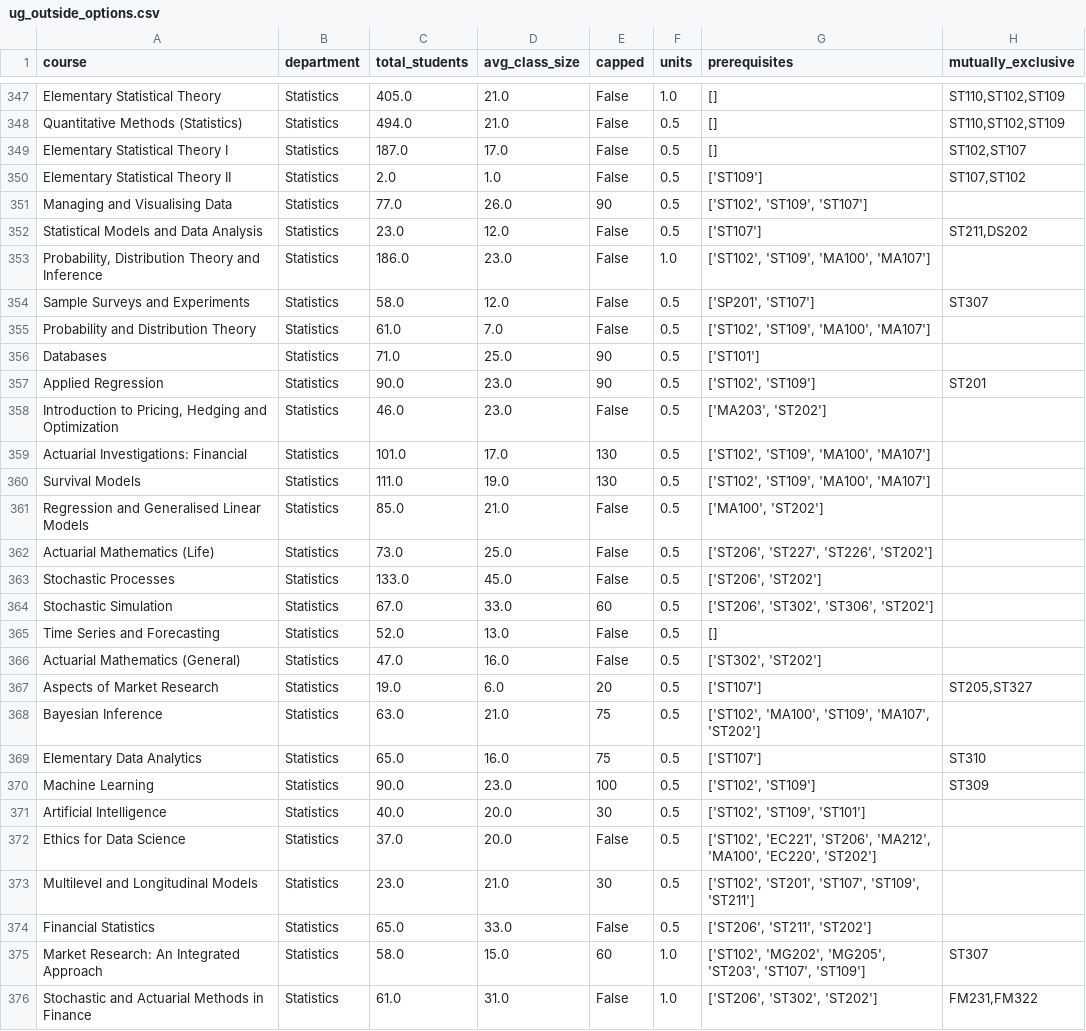
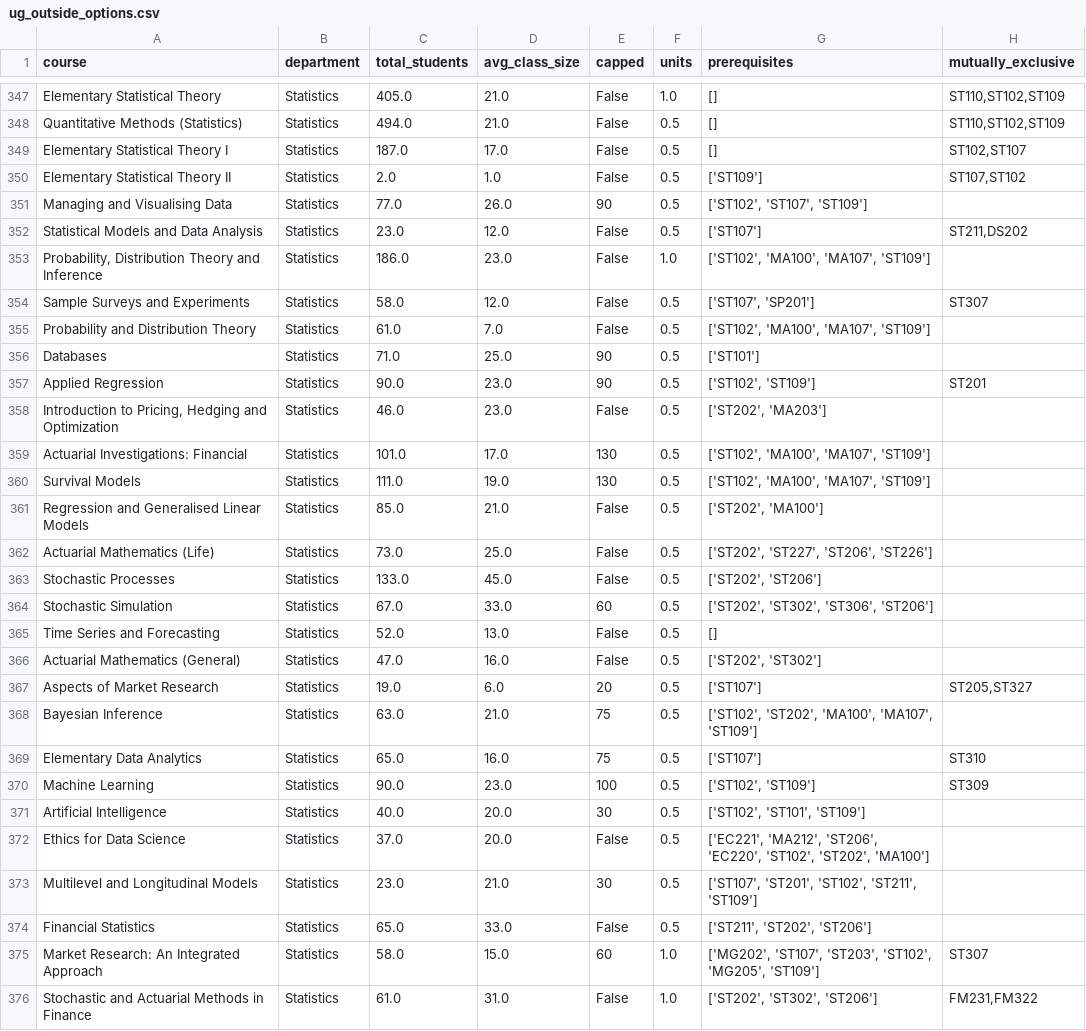
Before and after one commit to MaSe1010/project2, a CSV file: data/degrees/ug_outside_options.csv, drawn as a sheet; only a part is shown, gaps mark what is left out; the diff covers the shown part only.

```diff
--- a/data/degrees/ug_outside_options.csv
+++ b/data/degrees/ug_outside_options.csv
@@ -350,27 +350,27 @@ Elementary Statistical Theory I,Statistics,187.0,17.0,False,0.5,[],"ST102,ST107"
 Elementary Statistical Theory II,Statistics,2.0,1.0,False,0.5,['ST109'],"ST107,ST102"
-Managing and Visualising Data,Statistics,77.0,26.0,90,0.5,"['ST102', 'ST109', 'ST107']",
+Managing and Visualising Data,Statistics,77.0,26.0,90,0.5,"['ST102', 'ST107', 'ST109']",
 Statistical Models and Data Analysis,Statistics,23.0,12.0,False,0.5,['ST107'],"ST211,DS202"
-"Probability, Distribution Theory and Inference",Statistics,186.0,23.0,False,1.0,"['ST102', 'ST109', 'MA100', 'MA107']",
-Sample Surveys and Experiments,Statistics,58.0,12.0,False,0.5,"['SP201', 'ST107']",ST307
-Probability and Distribution Theory,Statistics,61.0,7.0,False,0.5,"['ST102', 'ST109', 'MA100', 'MA107']",
+"Probability, Distribution Theory and Inference",Statistics,186.0,23.0,False,1.0,"['ST102', 'MA100', 'MA107', 'ST109']",
+Sample Surveys and Experiments,Statistics,58.0,12.0,False,0.5,"['ST107', 'SP201']",ST307
+Probability and Distribution Theory,Statistics,61.0,7.0,False,0.5,"['ST102', 'MA100', 'MA107', 'ST109']",
 Databases,Statistics,71.0,25.0,90,0.5,['ST101'],
 Applied Regression,Statistics,90.0,23.0,90,0.5,"['ST102', 'ST109']",ST201
-"Introduction to Pricing, Hedging and Optimization",Statistics,46.0,23.0,False,0.5,"['MA203', 'ST202']",
-Actuarial Investigations: Financial,Statistics,101.0,17.0,130,0.5,"['ST102', 'ST109', 'MA100', 'MA107']",
-Survival Models,Statistics,111.0,19.0,130,0.5,"['ST102', 'ST109', 'MA100', 'MA107']",
-Regression and Generalised Linear Models,Statistics,85.0,21.0,False,0.5,"['MA100', 'ST202']",
-Actuarial Mathematics (Life),Statistics,73.0,25.0,False,0.5,"['ST206', 'ST227', 'ST226', 'ST202']",
-Stochastic Processes,Statistics,133.0,45.0,False,0.5,"['ST206', 'ST202']",
-Stochastic Simulation,Statistics,67.0,33.0,60,0.5,"['ST206', 'ST302', 'ST306', 'ST202']",
+"Introduction to Pricing, Hedging and Optimization",Statistics,46.0,23.0,False,0.5,"['ST202', 'MA203']",
+Actuarial Investigations: Financial,Statistics,101.0,17.0,130,0.5,"['ST102', 'MA100', 'MA107', 'ST109']",
+Survival Models,Statistics,111.0,19.0,130,0.5,"['ST102', 'MA100', 'MA107', 'ST109']",
+Regression and Generalised Linear Models,Statistics,85.0,21.0,False,0.5,"['ST202', 'MA100']",
+Actuarial Mathematics (Life),Statistics,73.0,25.0,False,0.5,"['ST202', 'ST227', 'ST206', 'ST226']",
+Stochastic Processes,Statistics,133.0,45.0,False,0.5,"['ST202', 'ST206']",
+Stochastic Simulation,Statistics,67.0,33.0,60,0.5,"['ST202', 'ST302', 'ST306', 'ST206']",
 Time Series and Forecasting,Statistics,52.0,13.0,False,0.5,[],
-Actuarial Mathematics (General),Statistics,47.0,16.0,False,0.5,"['ST302', 'ST202']",
+Actuarial Mathematics (General),Statistics,47.0,16.0,False,0.5,"['ST202', 'ST302']",
 Aspects of Market Research,Statistics,19.0,6.0,20,0.5,['ST107'],"ST205,ST327"
-Bayesian Inference,Statistics,63.0,21.0,75,0.5,"['ST102', 'MA100', 'ST109', 'MA107', 'ST202']",
+Bayesian Inference,Statistics,63.0,21.0,75,0.5,"['ST102', 'ST202', 'MA100', 'MA107', 'ST109']",
 Elementary Data Analytics,Statistics,65.0,16.0,75,0.5,['ST107'],ST310
 Machine Learning,Statistics,90.0,23.0,100,0.5,"['ST102', 'ST109']",ST309
-Artificial Intelligence,Statistics,40.0,20.0,30,0.5,"['ST102', 'ST109', 'ST101']",
-Ethics for Data Science,Statistics,37.0,20.0,False,0.5,"['ST102', 'EC221', 'ST206', 'MA212', 'MA100', 'EC220', 'ST202']",
-Multilevel and Longitudinal Models,Statistics,23.0,21.0,30,0.5,"['ST102', 'ST201', 'ST107', 'ST109', 'ST211']",
-Financial Statistics,Statistics,65.0,33.0,False,0.5,"['ST206', 'ST211', 'ST202']",
-Market Research: An Integrated Approach,Statistics,58.0,15.0,60,1.0,"['ST102', 'MG202', 'MG205', 'ST203', 'ST107', 'ST109']",ST307
-Stochastic and Actuarial Methods in Finance,Statistics,61.0,31.0,False,1.0,"['ST206', 'ST302', 'ST202']","FM231,FM322"
+Artificial Intelligence,Statistics,40.0,20.0,30,0.5,"['ST102', 'ST101', 'ST109']",
+Ethics for Data Science,Statistics,37.0,20.0,False,0.5,"['EC221', 'MA212', 'ST206', 'EC220', 'ST102', 'ST202', 'MA100']",
+Multilevel and Longitudinal Models,Statistics,23.0,21.0,30,0.5,"['ST107', 'ST201', 'ST102', 'ST211', 'ST109']",
+Financial Statistics,Statistics,65.0,33.0,False,0.5,"['ST211', 'ST202', 'ST206']",
+Market Research: An Integrated Approach,Statistics,58.0,15.0,60,1.0,"['MG202', 'ST107', 'ST203', 'ST102', 'MG205', 'ST109']",ST307
+Stochastic and Actuarial Methods in Finance,Statistics,61.0,31.0,False,1.0,"['ST202', 'ST302', 'ST206']","FM231,FM322"
```
Also changed, not shown: 51 edited cells elsewhere in this file, data/modules/modules_key_facts.csv, 1 other file.
